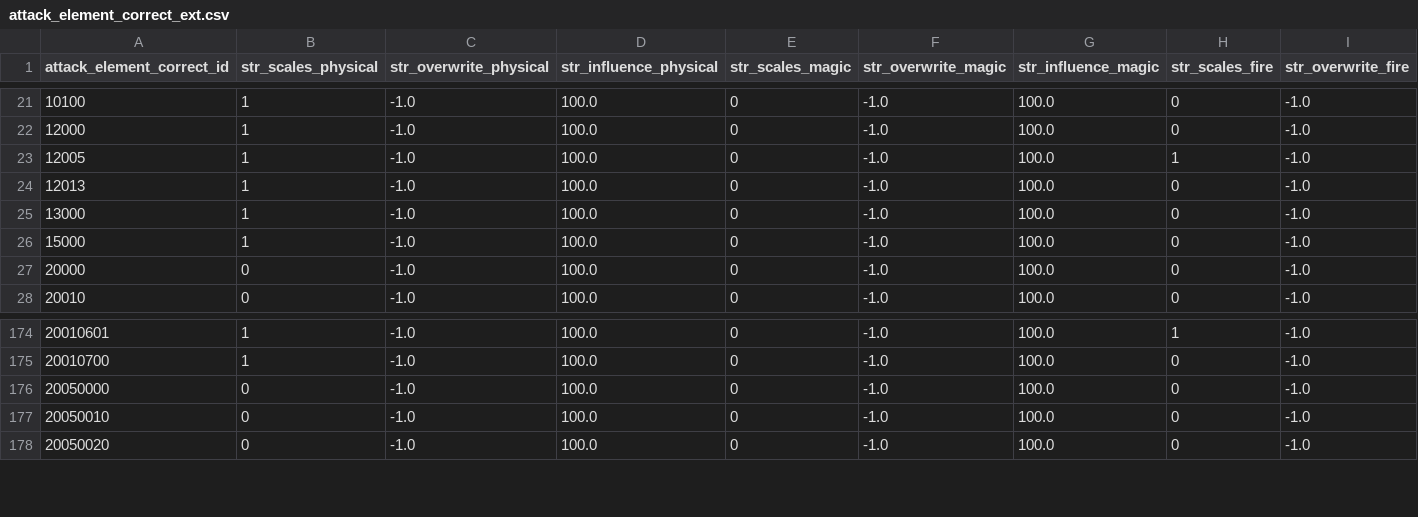
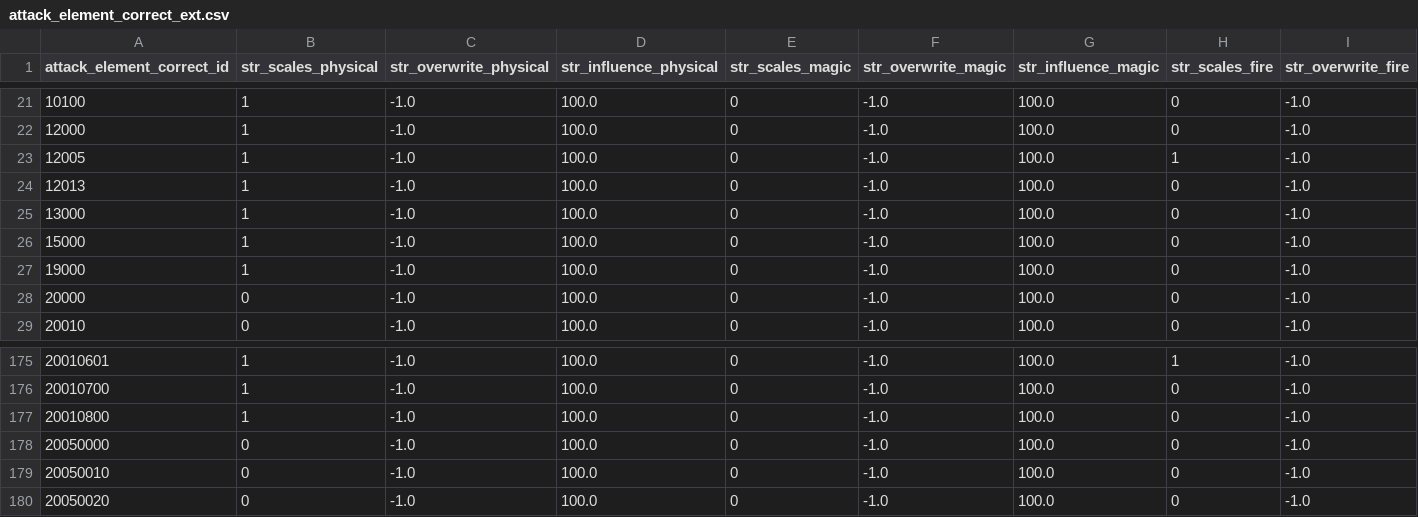
Before and after one commit to FueledByRedBull/tarnisheds-arsenal, a CSV file: data/phase1/attack_element_correct_ext.csv, drawn as a sheet; only a part is shown, gaps mark what is left out; rows hold the shown columns only; the diff names each change by its address in the sheet, - before the commit and + after, or states it on an @@ line.

```diff
--- a/data/phase1/attack_element_correct_ext.csv
+++ b/data/phase1/attack_element_correct_ext.csv
+row 27: 19000 | 1 | -1.0 | 100.0 | 0 | -1.0 | 100.0 | 0 | -1.0
+row 177: 20010800 | 1 | -1.0 | 100.0 | 0 | -1.0 | 100.0 | 0 | -1.0
```
Also changed, not shown: data/phase1/aow_effect_coverage.csv, data/phase1/aow_effect_data.csv, 18 other files.
